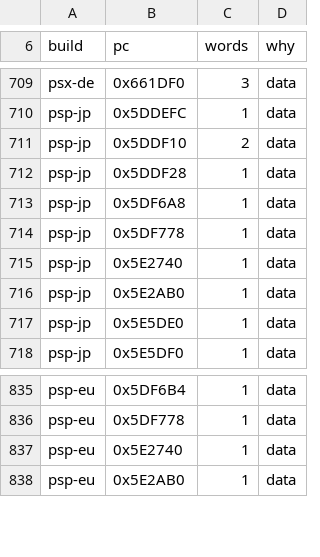
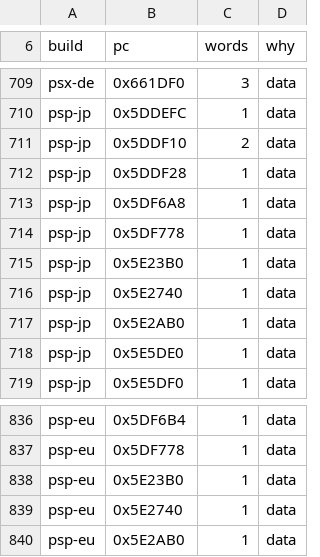
Before and after one commit to kerokline/BreathOfFire3PCPort, a TSV file: recipes/exe-rebuild.tsv, drawn as a sheet; only a part is shown, gaps mark what is left out; the diff names each change by its address in the sheet, - before the commit and + after, or states it on an @@ line.

```diff
--- a/recipes/exe-rebuild.tsv
+++ b/recipes/exe-rebuild.tsv
+row 715: psp-jp | 0x5E23B0 | 1 | data
+row 838: psp-eu | 0x5E23B0 | 1 | data
```
Also changed, not shown: recipes/exe-gaps.tsv, 7 other files.
